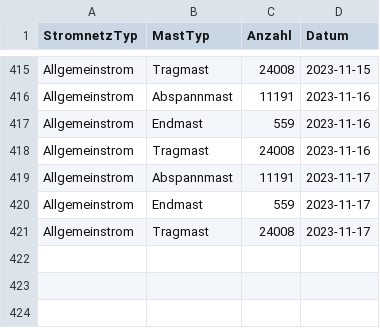
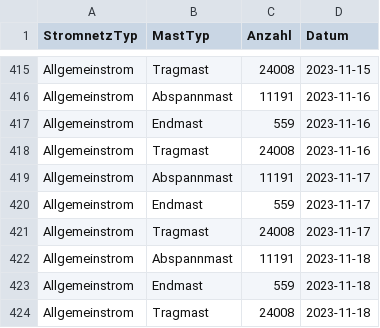
Before and after one commit to SFOE/KeyFiguresElectricalInstallations, a CSV file: data/Kennzahlen_Masten.csv, drawn as a sheet; only a part is shown, gaps mark what is left out; the diff names each change by its address in the sheet, - before the commit and + after, or states it on an @@ line.

```diff
--- a/data/Kennzahlen_Masten.csv
+++ b/data/Kennzahlen_Masten.csv
+row 422: Allgemeinstrom | Abspannmast | 11191 | 2023-11-18
+row 423: Allgemeinstrom | Endmast | 559 | 2023-11-18
+row 424: Allgemeinstrom | Tragmast | 24008 | 2023-11-18
```
Also changed, not shown: data/Kennzahlen_Leitungen.csv, data/Kennzahlen_Stationen.csv, 7 other files.
